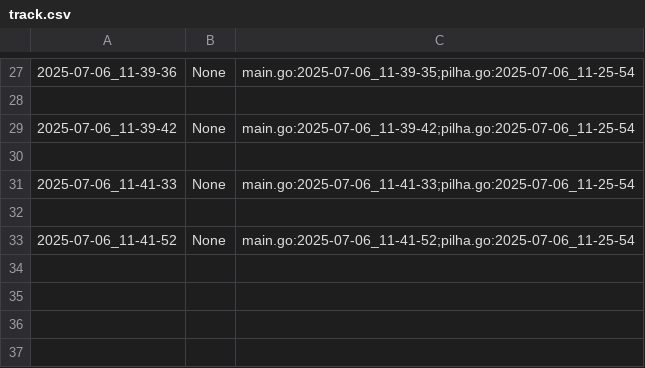
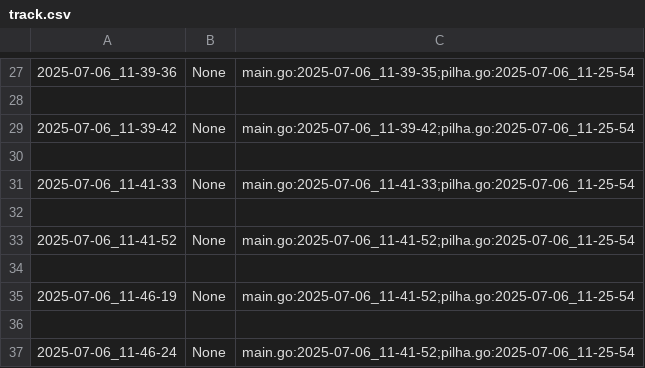
Before and after one commit to Aaron-GMM/EstruturaDeDados, a CSV file: ed/.tko/track/queimando/track.csv, drawn as a sheet; only a part is shown, gaps mark what is left out.

```diff
--- a/ed/.tko/track/queimando/track.csv
+++ b/ed/.tko/track/queimando/track.csv
@@ -33 +33,5 @@
 2025-07-06_11-41-52,None,main.go:2025-07-06_11-41-52;pilha.go:2025-07-06_11-25-54
+
+2025-07-06_11-46-19,None,main.go:2025-07-06_11-41-52;pilha.go:2025-07-06_11-25-54
+
+2025-07-06_11-46-24,None,main.go:2025-07-06_11-41-52;pilha.go:2025-07-06_11-25-54
```
Also changed, not shown: ed/.tko/track/ilhas/track.csv, ed/.tko/track/labirinto/track.csv, 6 other files.
